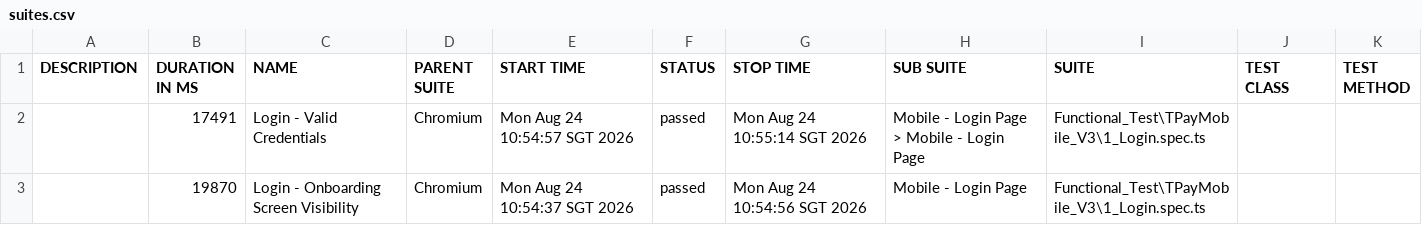
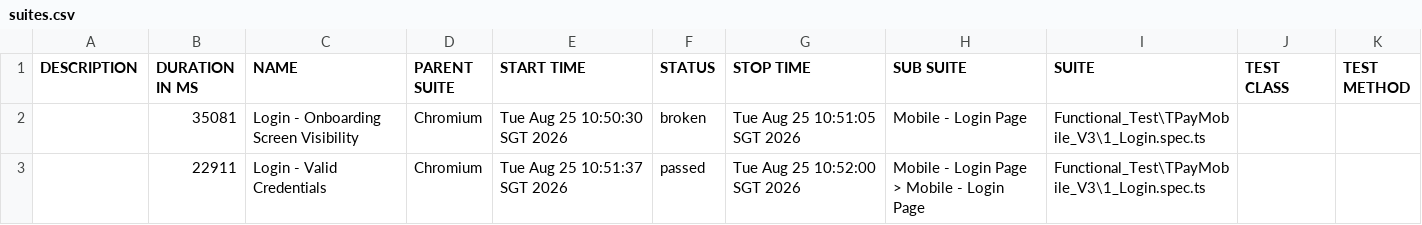
Before and after one commit to jmendozaqa24/TraxionPay-V3, a CSV file: data/suites.csv, drawn as a sheet.

```diff
--- a/data/suites.csv
+++ b/data/suites.csv
@@ -1,3 +1,3 @@
 "DESCRIPTION","DURATION IN MS","NAME","PARENT SUITE","START TIME","STATUS","STOP TIME","SUB SUITE","SUITE","TEST CLASS","TEST METHOD"
-"","17491","Login - Valid Credentials","Chromium","Mon Aug 24 10:54:57 SGT 2026","passed","Mon Aug 24 10:55:14 SGT 2026","Mobile - Login Page > Mobile - Login Page","Functional_Test\TPayMobile_V3\1_Login.spec.ts","",""
-"","19870","Login - Onboarding Screen Visibility","Chromium","Mon Aug 24 10:54:37 SGT 2026","passed","Mon Aug 24 10:54:56 SGT 2026","Mobile - Login Page","Functional_Test\TPayMobile_V3\1_Login.spec.ts","",""
+"","35081","Login - Onboarding Screen Visibility","Chromium","Tue Aug 25 10:50:30 SGT 2026","broken","Tue Aug 25 10:51:05 SGT 2026","Mobile - Login Page","Functional_Test\TPayMobile_V3\1_Login.spec.ts","",""
+"","22911","Login - Valid Credentials","Chromium","Tue Aug 25 10:51:37 SGT 2026","passed","Tue Aug 25 10:52:00 SGT 2026","Mobile - Login Page > Mobile - Login Page","Functional_Test\TPayMobile_V3\1_Login.spec.ts","",""
```
Also changed, not shown: 37 other files.
